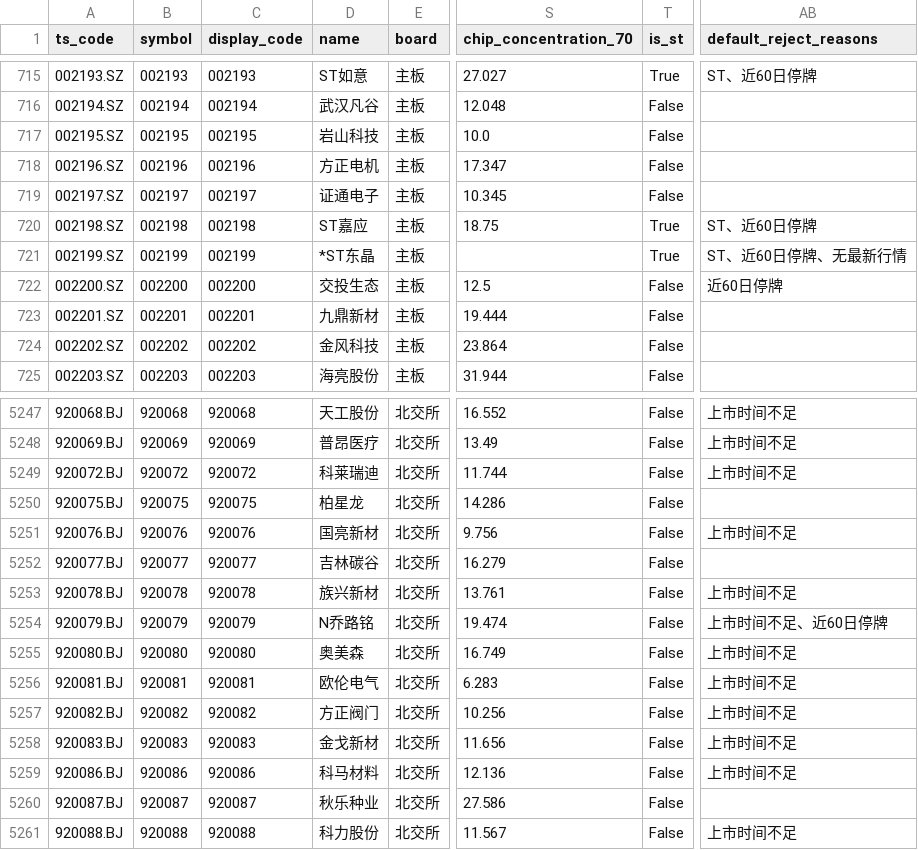
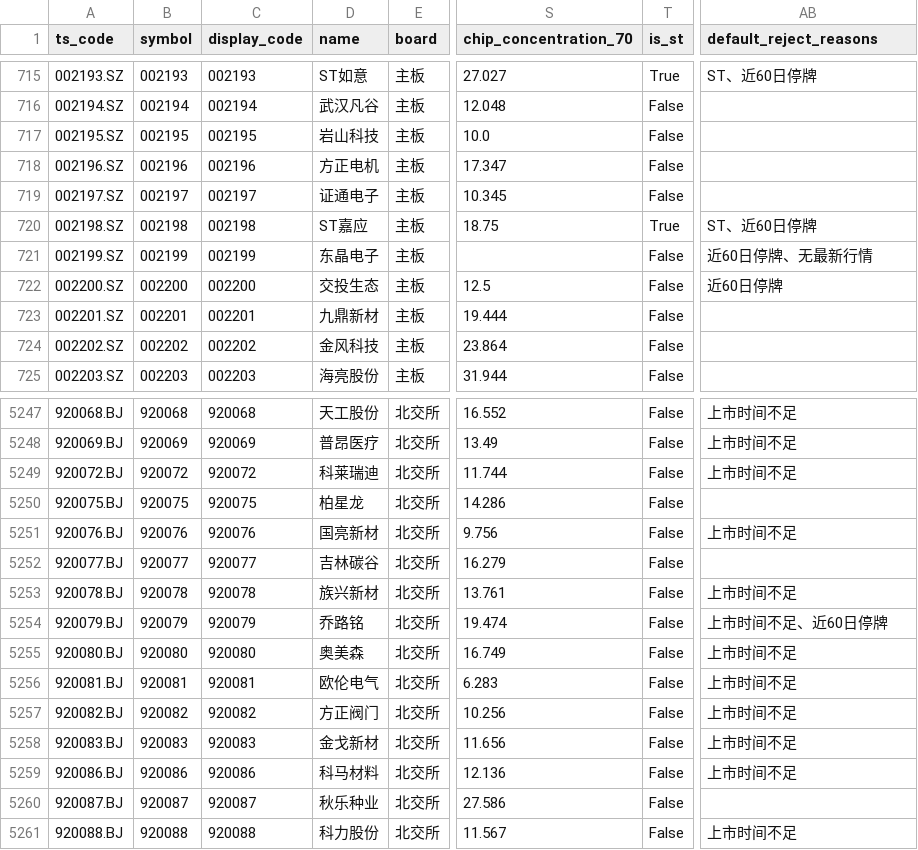
Before and after one commit to csaizbc/Select-Stock, a CSV file: output/all_stocks.csv, drawn as a sheet; only a part is shown, gaps mark what is left out; the diff names each change by its address in the sheet, - before the commit and + after, or states it on an @@ line.

```diff
--- a/output/all_stocks.csv
+++ b/output/all_stocks.csv
-D721 (name): *ST东晶
+D721 (name): 东晶电子
-T721 (is_st): True
+T721 (is_st): False
-AB721 (default_reject_reasons): ST、近60日停牌、无最新行情
+AB721 (default_reject_reasons): 近60日停牌、无最新行情
-D5254 (name): N乔路铭
+D5254 (name): 乔路铭
```
Also changed, not shown: output/default_excluded.csv, output/pools/all_all.csv, 14 other files.
